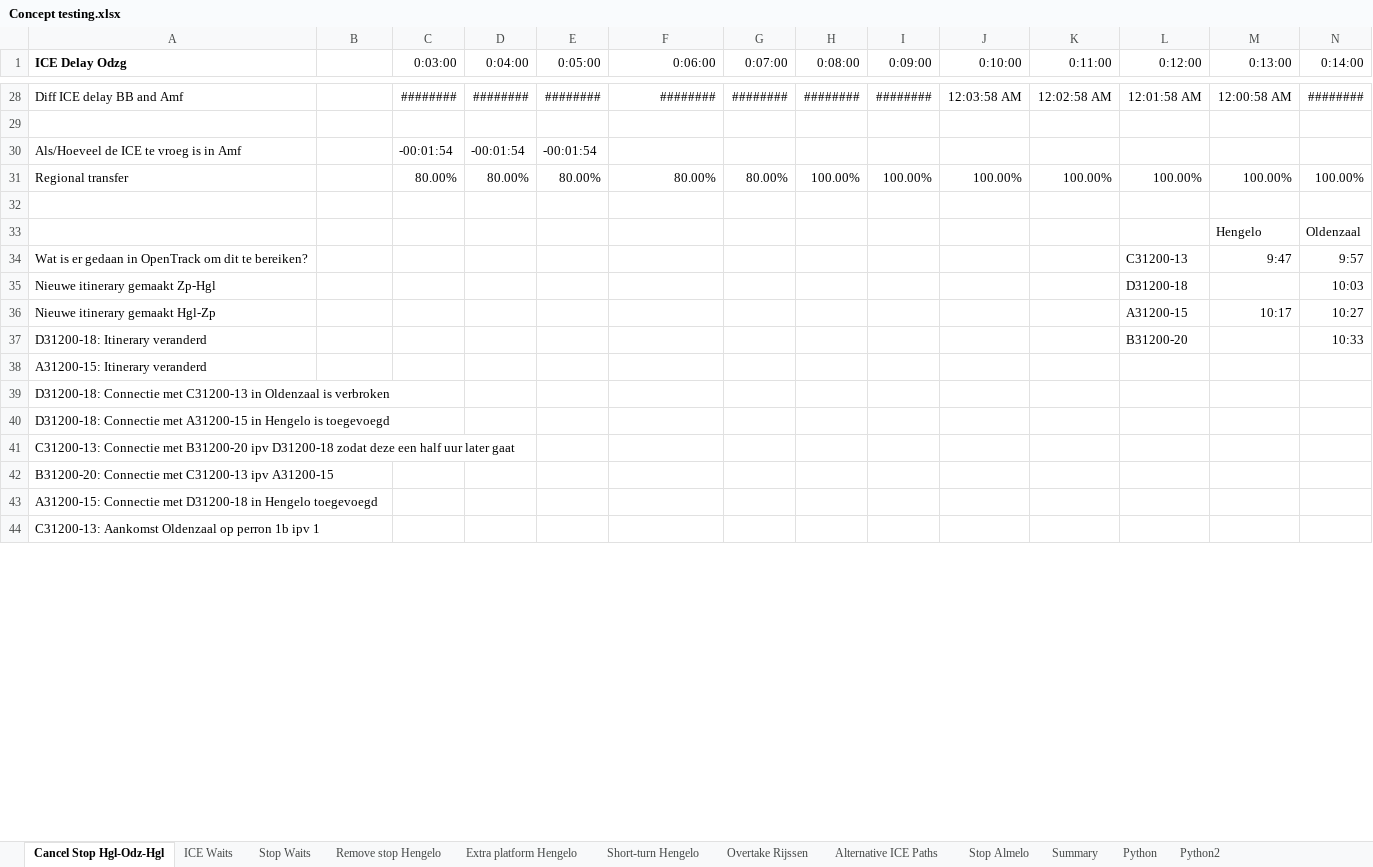
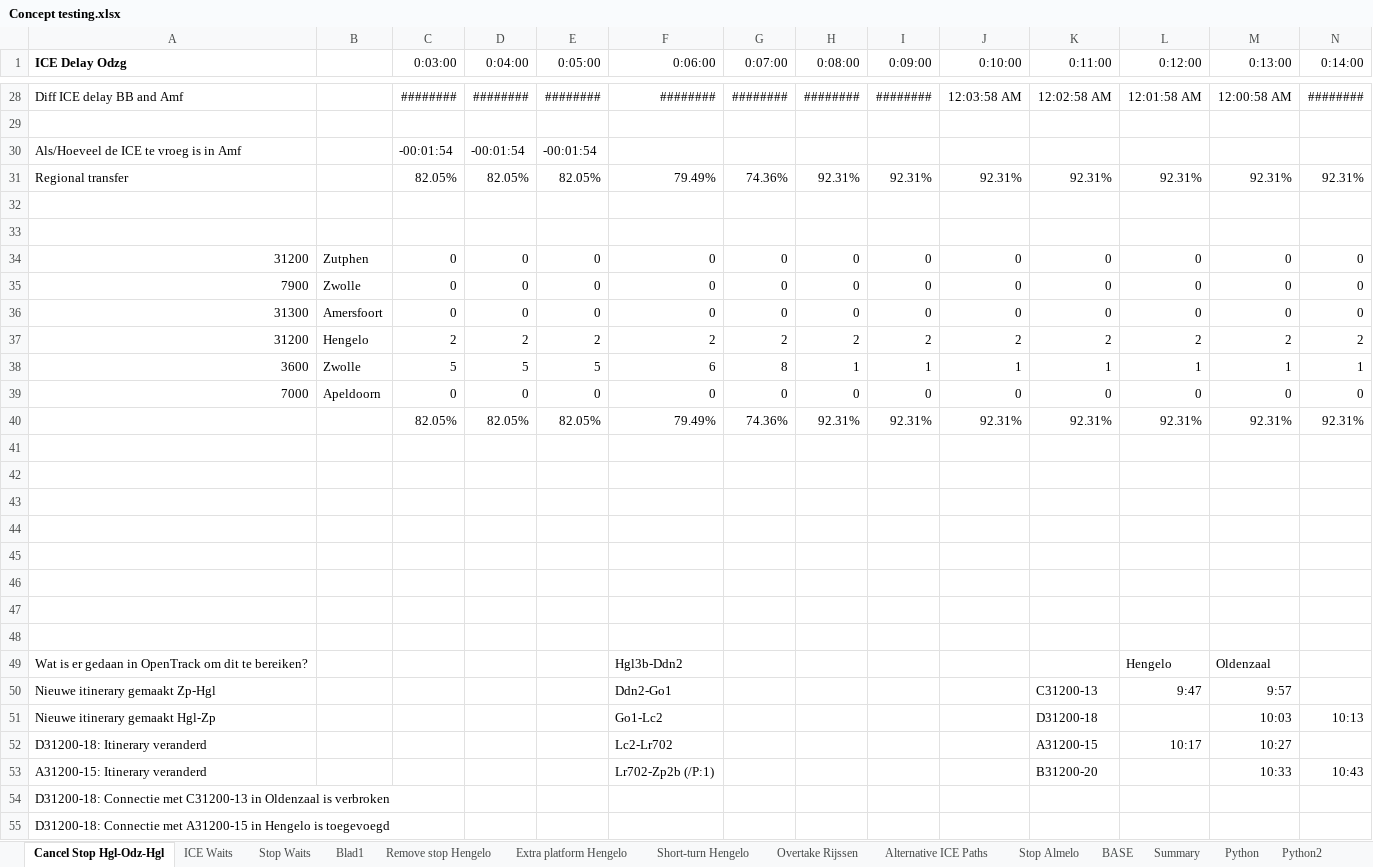
Before and after one commit to NielsvanderRijst/TIL5050-Delayed-ICE, an Excel workbook: Concept testing.xlsx, sheet Cancel Stop Hgl-Odz-Hgl, drawn as a sheet; only a part is shown, gaps mark what is left out; the shorter side is filled out with more unchanged rows; values as stored, in another font and other column widths than the file's, no borders; removed rows and columns are numbered as before the commit, all else as after; rows hold the shown columns only; the diff covers the shown part only; the diff names each change by its address in the sheet, - before the commit and + after, or states it on an @@ line.

```diff
--- a/Concept testing.xlsx (sheet Cancel Stop Hgl-Odz-Hgl)
+++ b/Concept testing.xlsx (sheet Cancel Stop Hgl-Odz-Hgl)
+sheet tab: Blad1
+sheet tab: BASE
-row 31: Regional transfer |  | 80.00% | 80.00% | 80.00% | 80.00% | 80.00% | 100.00% | 100.00% | 100.00% | 100.00% | 100.00% | 100.00% | 100.00%
+row 31: Regional transfer |  | 82.05% | 82.05% | 82.05% | 79.49% | 74.36% | 92.31% | 92.31% | 92.31% | 92.31% | 92.31% | 92.31% | 92.31%
-row 33:  |  |  |  |  |  |  |  |  |  |  |  | Hengelo | Oldenzaal
+row 33: (empty)
+row 34: 31200 | Zutphen | 0 | 0 | 0 | 0 | 0 | 0 | 0 | 0 | 0 | 0 | 0 | 0
+row 35: 7900 | Zwolle | 0 | 0 | 0 | 0 | 0 | 0 | 0 | 0 | 0 | 0 | 0 | 0
+row 36: 31300 | Amersfoort | 0 | 0 | 0 | 0 | 0 | 0 | 0 | 0 | 0 | 0 | 0 | 0
+row 37: 31200 | Hengelo | 2 | 2 | 2 | 2 | 2 | 2 | 2 | 2 | 2 | 2 | 2 | 2
+row 38: 3600 | Zwolle | 5 | 5 | 5 | 6 | 8 | 1 | 1 | 1 | 1 | 1 | 1 | 1
+row 39: 7000 | Apeldoorn | 0 | 0 | 0 | 0 | 0 | 0 | 0 | 0 | 0 | 0 | 0 | 0
+row 40:  |  | 82.05% | 82.05% | 82.05% | 79.49% | 74.36% | 92.31% | 92.31% | 92.31% | 92.31% | 92.31% | 92.31% | 92.31%
-row 41: Wat is er gedaan in OpenTrack om dit te bereiken? |  |  |  |  |  |  |  |  |  |  | C31200-13 | 9:47 | 9:57
+row 41: (empty)
-row 42: Nieuwe itinerary gemaakt Zp-Hgl |  |  |  |  |  |  |  |  |  |  | D31200-18 |  | 10:03
+row 42: (empty)
-row 43: Nieuwe itinerary gemaakt Hgl-Zp |  |  |  |  |  |  |  |  |  |  | A31200-15 | 10:17 | 10:27
+row 43: (empty)
-row 44: D31200-18: Itinerary veranderd |  |  |  |  |  |  |  |  |  |  | B31200-20 |  | 10:33
+row 44: (empty)
-A45 (ICE Delay Odzg): A31200-15: Itinerary veranderd
+A45 (ICE Delay Odzg): (empty)
+row 46: (empty)
+row 47: (empty)
+row 48: (empty)
+row 49: Wat is er gedaan in OpenTrack om dit te bereiken? |  |  |  |  | Hgl3b-Ddn2 |  |  |  |  |  | Hengelo | Oldenzaal
+row 50: Nieuwe itinerary gemaakt Zp-Hgl |  |  |  |  | Ddn2-Go1 |  |  |  |  | C31200-13 | 9:47 | 9:57
+row 51: Nieuwe itinerary gemaakt Hgl-Zp |  |  |  |  | Go1-Lc2 |  |  |  |  | D31200-18 |  | 10:03 | 10:13
+row 52: D31200-18: Itinerary veranderd |  |  |  |  | Lc2-Lr702 |  |  |  |  | A31200-15 | 10:17 | 10:27
+row 53: A31200-15: Itinerary veranderd |  |  |  |  | Lr702-Zp2b (/P:1) |  |  |  |  | B31200-20 |  | 10:33 | 10:43
```
Also changed, not shown: 7 removed rows elsewhere in this sheet, sheet Summary, sheet Python2, sheet Python, sheet Remove stop Hengelo, sheet Short-turn Hengelo, sheet Stop Almelo, 5 more sheets, formulas that keep their value, charts or pictures, 49 other files.
